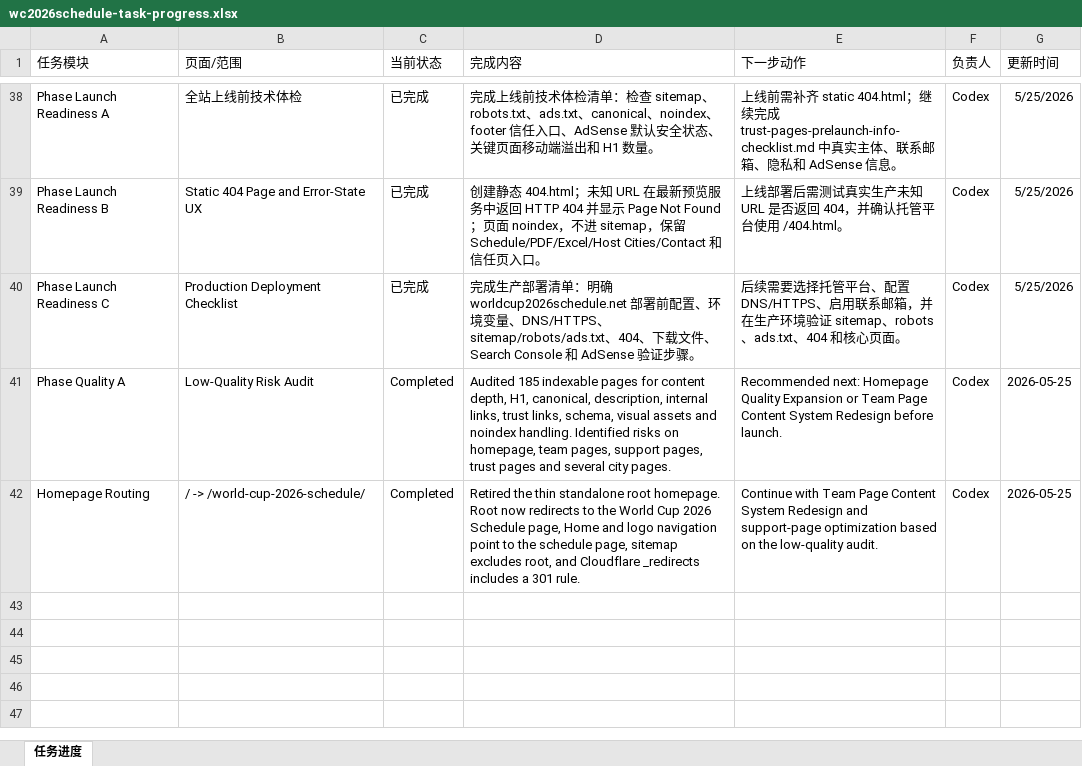
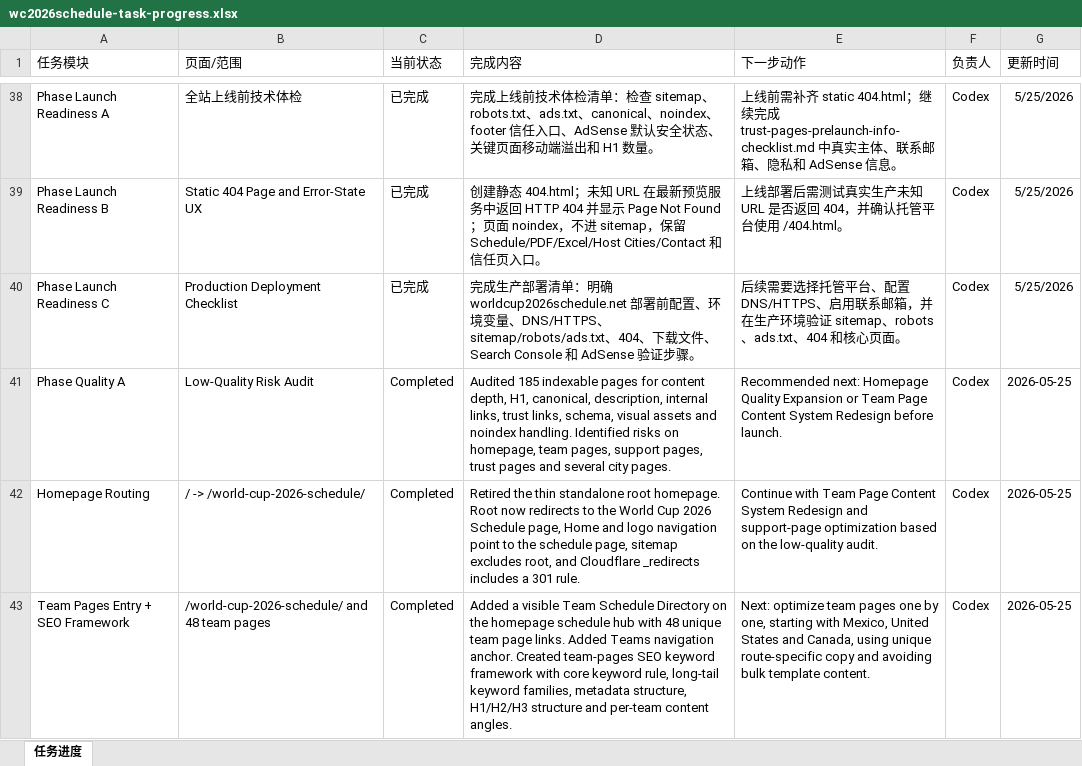
Before and after one commit to alabamajumia-del/wc2026schedule, an Excel workbook: task-progress/wc2026schedule-task-progress.xlsx, sheet 任务进度, drawn as a sheet; only a part is shown, gaps mark what is left out; values as stored, in another font and other column widths than the file's, no borders; the diff names each change by its address in the sheet, - before the commit and + after, or states it on an @@ line.

Commit message:
Add team directory and SEO framework

```diff
--- a/task-progress/wc2026schedule-task-progress.xlsx (sheet 任务进度)
+++ b/task-progress/wc2026schedule-task-progress.xlsx (sheet 任务进度)
+row 43: Team Pages Entry + SEO Framework | /world-cup-2026-schedule/ and 48 team pages | Completed | Added a visible Team Schedule Directory on the homepage schedule hub with 48 unique team page links. Added Teams navigation anchor. Created team-pages SEO keyword framework with core keyword rule, long-tail keyword families, metadata structure, H1/H2/H3 structure and per-team content angles. | Next: optimize team pages one by one, starting with Mexico, United States and Canada, using unique route-specific copy and avoiding bulk template content. | Codex | 2026-05-25
```
Also changed, not shown: 3 other files.
